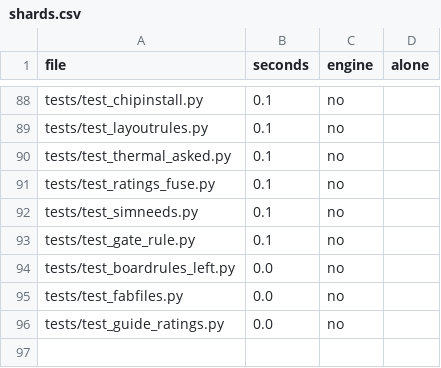
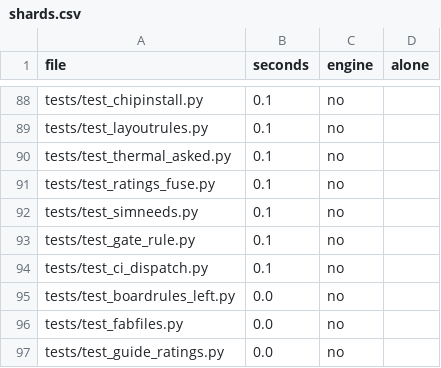
Before and after one commit to ThyFriendlyFox/via, a CSV file: verify/shards.csv, drawn as a sheet; only a part is shown, gaps mark what is left out.

Commit message:
The test of a run by hand moves to its own file, tests/test_ci_dispatch.py
STATUS.md counts 18 tests in tests/test_ci_scope.py, and the shared document is the trunk's to
change; the run-by-hand test now stands in a file of its own, with the helpers of
test_ci_scope.py, so that count still holds. Seen failing on 2 planted faults of the scope step:
the named case removed (the shape fails), and a run by hand given HEAD^1 as its base after the case
(the run answers fast where it must answer full).

```diff
--- a/verify/shards.csv
+++ b/verify/shards.csv
@@ -93,2 +93,3 @@ tests/test_simneeds.py,0.1,no,
 tests/test_gate_rule.py,0.1,no,
+tests/test_ci_dispatch.py,0.1,no,
 tests/test_boardrules_left.py,0.0,no,
```
Also changed, not shown: 2 other files.
